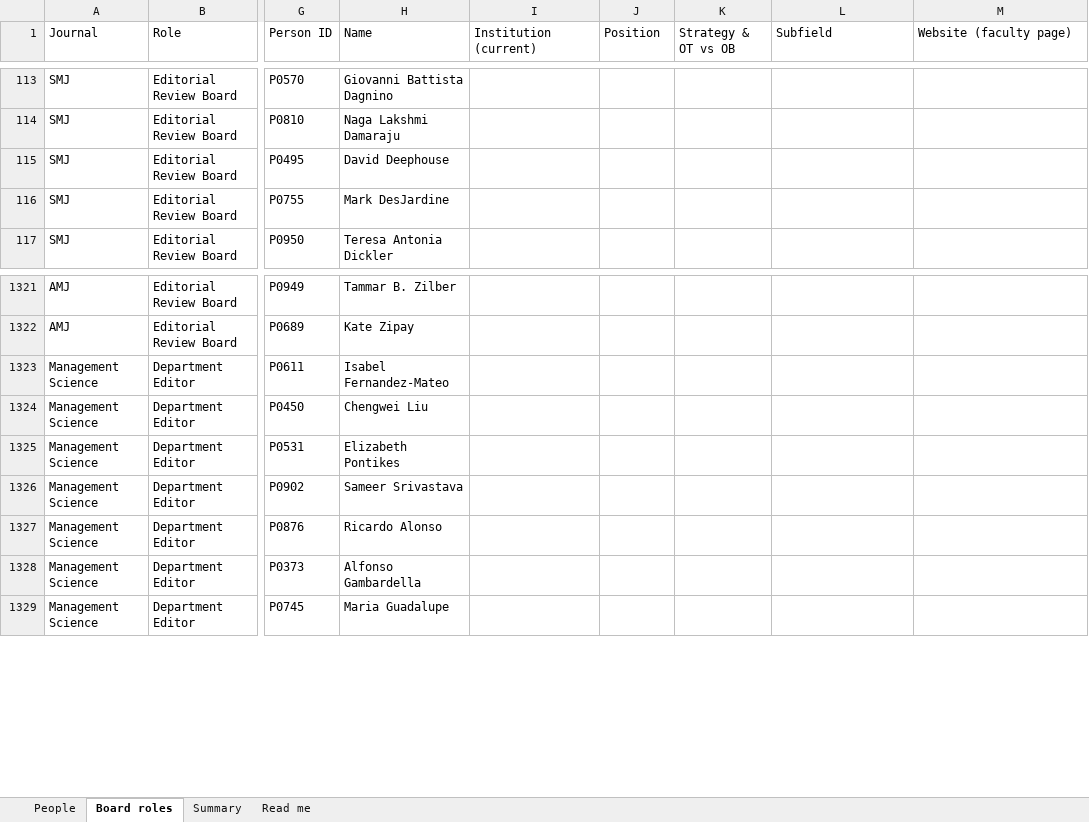
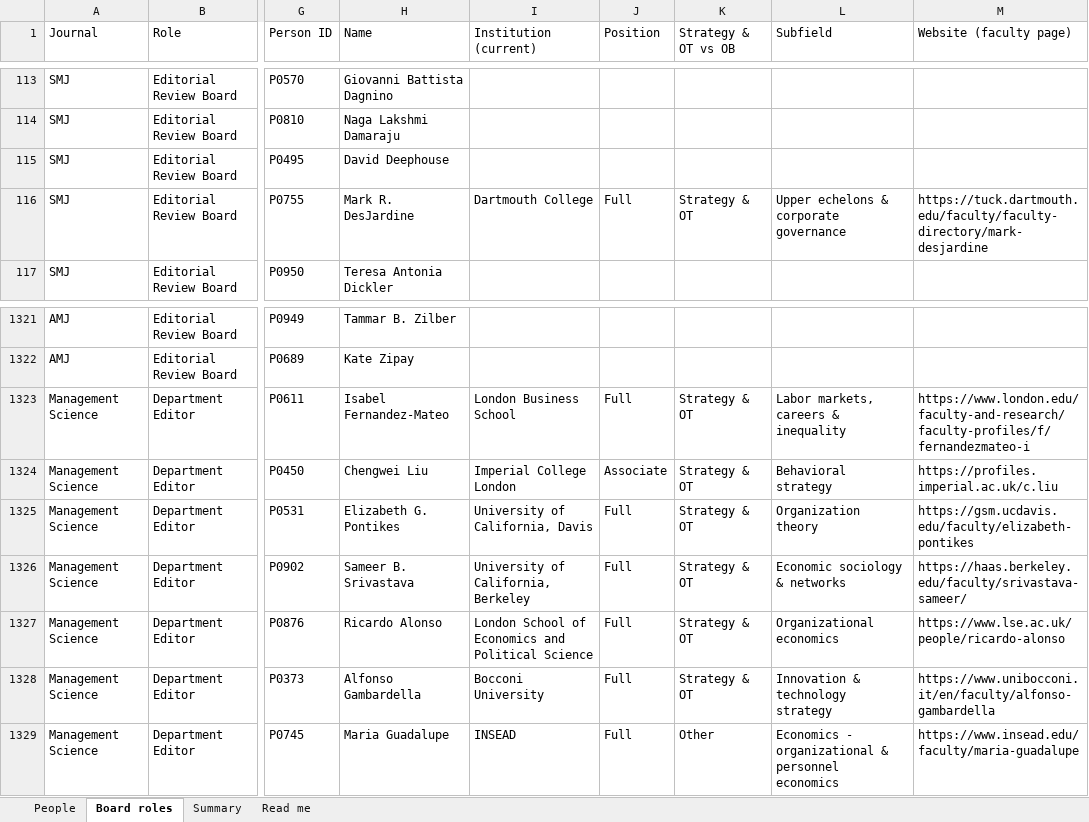
Before and after one commit to cinnaxinali-bit/editorial-board-profiles, an Excel workbook: output/Editorial_Boards_Profiles.xlsx, sheet Board roles, drawn as a sheet; only a part is shown, gaps mark what is left out; values as stored, in another font and other column widths than the file's, no cell formats; the diff covers the shown part only; the diff names each change by its address in the sheet, - before the commit and + after, or states it on an @@ line.

```diff
--- a/output/Editorial_Boards_Profiles.xlsx (sheet Board roles)
+++ b/output/Editorial_Boards_Profiles.xlsx (sheet Board roles)
-H116 (Name): Mark DesJardine
+H116 (Name): Mark R. DesJardine
-I116 (Institution (current)): (empty)
+I116 (Institution (current)): Dartmouth College
-J116 (Position): (empty)
+J116 (Position): Full
-K116 (Strategy & OT vs OB): (empty)
+K116 (Strategy & OT vs OB): Strategy & OT
-L116 (Subfield): (empty)
+L116 (Subfield): Upper echelons & corporate governance
-M116 (Website (faculty page)): (empty)
+M116 (Website (faculty page)): https://tuck.dartmouth.edu/faculty/faculty-directory/mark-desjardine
-I1323 (Institution (current)): (empty)
+I1323 (Institution (current)): London Business School
-J1323 (Position): (empty)
+J1323 (Position): Full
-K1323:K1328 (Strategy & OT vs OB): (empty)
+K1323:K1328 (Strategy & OT vs OB): Strategy & OT
-L1323 (Subfield): (empty)
+L1323 (Subfield): Labor markets, careers & inequality
-M1323 (Website (faculty page)): (empty)
+M1323 (Website (faculty page)): https://www.london.edu/faculty-and-research/faculty-profiles/f/fernandezmateo-i
-I1324 (Institution (current)): (empty)
+I1324 (Institution (current)): Imperial College London
-J1324 (Position): (empty)
+J1324 (Position): Associate
-L1324 (Subfield): (empty)
+L1324 (Subfield): Behavioral strategy
-M1324 (Website (faculty page)): (empty)
+M1324 (Website (faculty page)): https://profiles.imperial.ac.uk/c.liu
-H1325 (Name): Elizabeth Pontikes
+H1325 (Name): Elizabeth G. Pontikes
-I1325 (Institution (current)): (empty)
+I1325 (Institution (current)): University of California, Davis
-J1325:J1329 (Position): (empty)
+J1325:J1329 (Position): Full
-L1325 (Subfield): (empty)
+L1325 (Subfield): Organization theory
-M1325 (Website (faculty page)): (empty)
+M1325 (Website (faculty page)): https://gsm.ucdavis.edu/faculty/elizabeth-pontikes
-H1326 (Name): Sameer Srivastava
+H1326 (Name): Sameer B. Srivastava
-I1326 (Institution (current)): (empty)
+I1326 (Institution (current)): University of California, Berkeley
-L1326 (Subfield): (empty)
+L1326 (Subfield): Economic sociology & networks
-M1326 (Website (faculty page)): (empty)
+M1326 (Website (faculty page)): https://haas.berkeley.edu/faculty/srivastava-sameer/
-I1327 (Institution (current)): (empty)
+I1327 (Institution (current)): London School of Economics and Political Science
-L1327 (Subfield): (empty)
+L1327 (Subfield): Organizational economics
-M1327 (Website (faculty page)): (empty)
+M1327 (Website (faculty page)): https://www.lse.ac.uk/people/ricardo-alonso
-I1328 (Institution (current)): (empty)
+I1328 (Institution (current)): Bocconi University
-L1328 (Subfield): (empty)
+L1328 (Subfield): Innovation & technology strategy
-M1328 (Website (faculty page)): (empty)
+M1328 (Website (faculty page)): https://www.unibocconi.it/en/faculty/alfonso-gambardella
-I1329 (Institution (current)): (empty)
+I1329 (Institution (current)): INSEAD
-K1329 (Strategy & OT vs OB): (empty)
+K1329 (Strategy & OT vs OB): Other
-L1329 (Subfield): (empty)
+L1329 (Subfield): Economics - organizational & personnel economics
-M1329 (Website (faculty page)): (empty)
+M1329 (Website (faculty page)): https://www.insead.edu/faculty/maria-guadalupe
```
Also changed, not shown: 1527 edited cells elsewhere in this sheet, sheet People, sheet Summary, cell formats, 11 other files.
